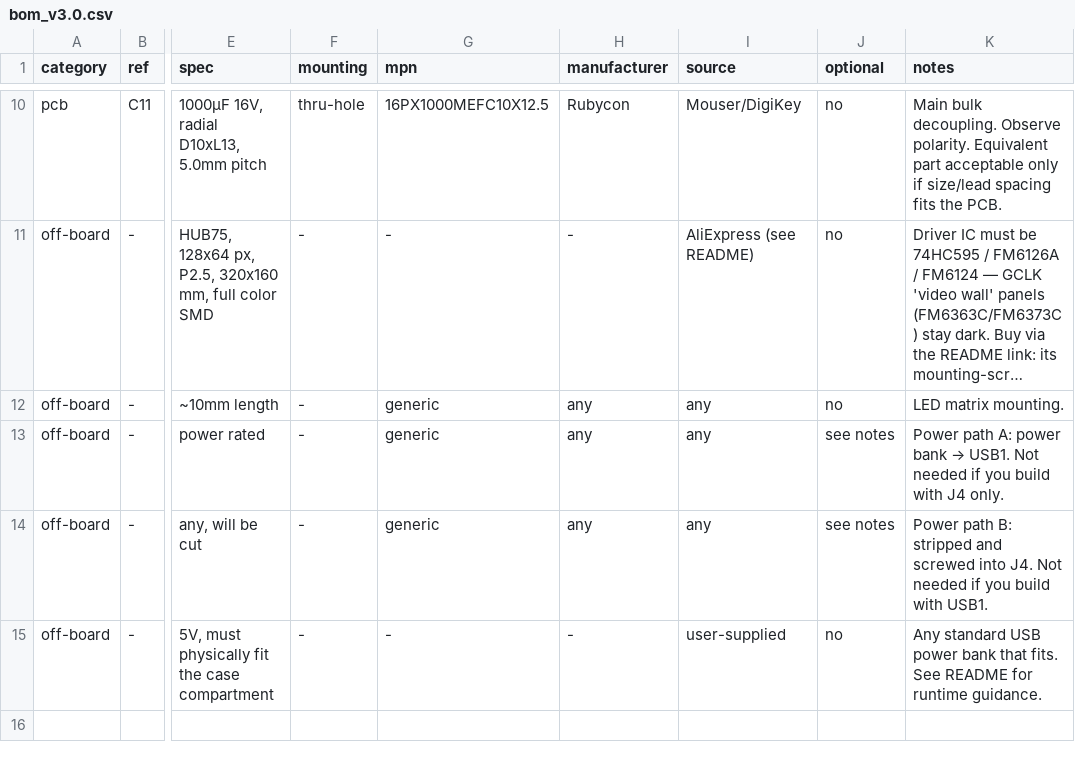
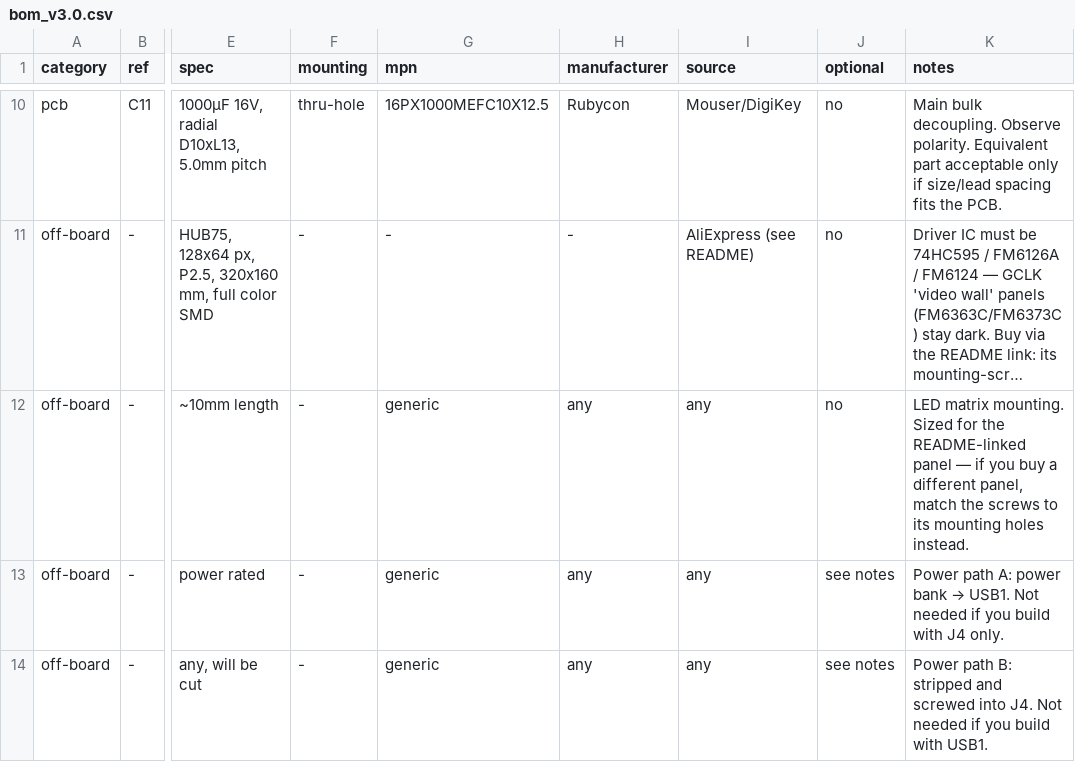
Before and after one commit to engmung/Patternflow, a CSV file: hardware/bom/bom_v3.0.csv, drawn as a sheet; only a part is shown, gaps mark what is left out; the shorter side is filled out with more unchanged rows; long unchanged cells end in …; the diff names each change by its address in the sheet, - before the commit and + after, or states it on an @@ line.

```diff
--- a/hardware/bom/bom_v3.0.csv
+++ b/hardware/bom/bom_v3.0.csv
-K12 (notes): …matrix mounting.
+K12 (notes): …matrix mounting. Sized for the README-linked panel — if you buy a different panel, match the screws to its mounting holes instead.
```
Also changed, not shown: 1 other file.
